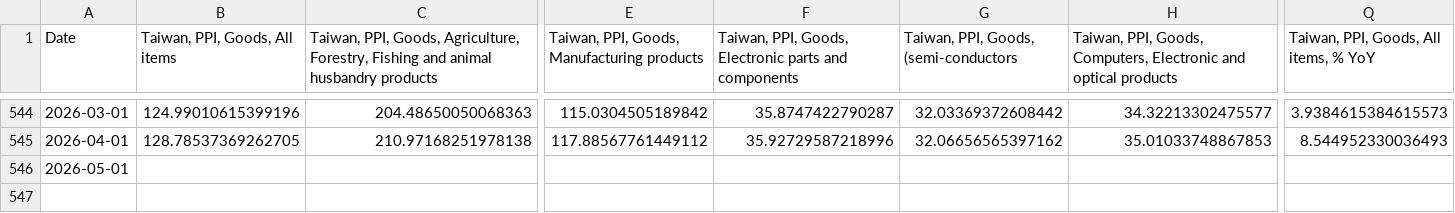
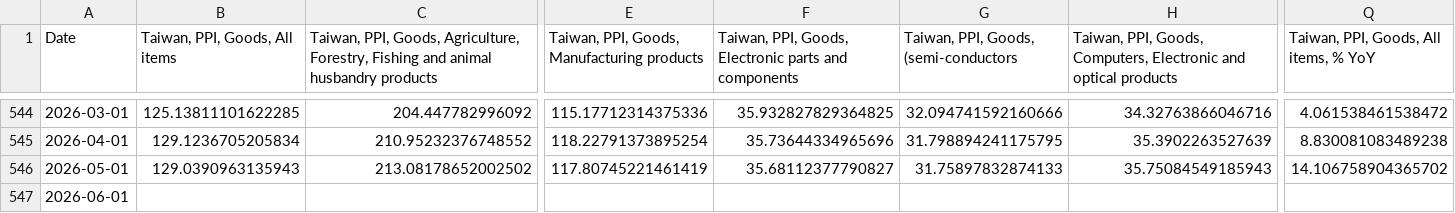
Before and after one commit to Paul-Edward-C/econ-db, a CSV file: app/db/tw/ppi/m/tw_ppi_m_raw.csv, drawn as a sheet; only a part is shown, gaps mark what is left out; addresses are those after the commit; rows hold the shown columns only; the diff covers the shown part only; the diff names each change by its address in the sheet, - before the commit and + after, or states it on an @@ line.

```diff
--- a/app/db/tw/ppi/m/tw_ppi_m_raw.csv
+++ b/app/db/tw/ppi/m/tw_ppi_m_raw.csv
-B544 (Taiwan, PPI, Goods, All items): 124.99010615399196
+B544 (Taiwan, PPI, Goods, All items): 125.13811101622285
-C544: 204.48650050068363
+C544: 204.447782996092
-E544: 115.0304505189842
+E544: 115.17712314375336
-F544: 35.8747422790287
+F544: 35.932827829364825
-G544: 32.03369372608442
+G544: 32.094741592160666
-H544: 34.32213302475577
+H544: 34.32763866046716
-Q544: 3.9384615384615573
+Q544: 4.061538461538472
-B545 (Taiwan, PPI, Goods, All items): 128.78537369262705
+B545 (Taiwan, PPI, Goods, All items): 129.1236705205834
-C545: 210.97168251978138
+C545: 210.95232376748552
-E545: 117.88567761449112
+E545: 118.22791373895254
-F545: 35.92729587218996
+F545: 35.73644334965696
-G545: 32.06656565397162
+G545: 31.798894241175795
-H545: 35.01033748867853
+H545: 35.3902263527639
-Q545: 8.544952330036493
+Q545: 8.830081083489238
+row 546: 2026-05-01 | 129.0390963135943 | 213.08178652002502 | 117.80745221461419 | 35.68112377790827 | 31.75897832874133 | 35.75084549185943 | 14.106758904365702
-A547 (Date): 2026-05-01
+A547 (Date): 2026-06-01
```
Also changed, not shown: 122 edited cells elsewhere in this file, app/db/kr/inflation/m/kr_inflation_m_setting.csv, app/db/tw/inflation/m/tw_inflation_m_setting.csv, 11 other files.
